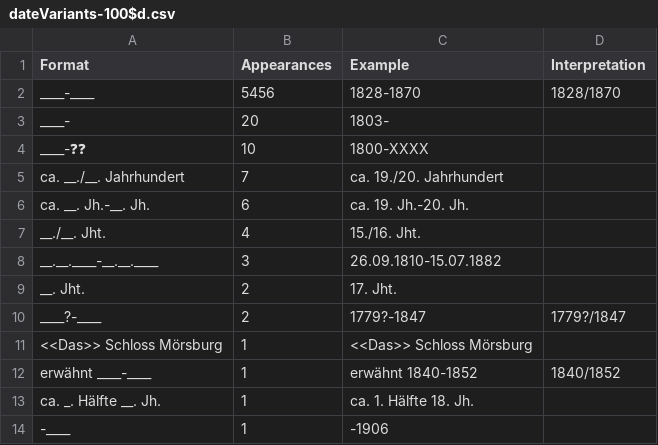
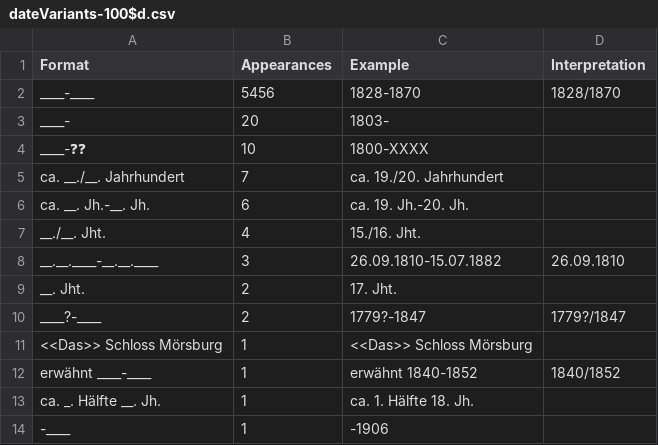
Before and after one commit to swiss-art-research-net/bso-data-pipeline, a CSV file: experiments/output/dateVariants-100$d.csv, drawn as a sheet.

```diff
--- a/experiments/output/dateVariants-100$d.csv
+++ b/experiments/output/dateVariants-100$d.csv
@@ -7,3 +7,3 @@ ca. __. Jh.-__. Jh.,6,ca. 19. Jh.-20. Jh.,
 __./__. Jht.,4,15./16. Jht.,
-__.__.____-__.__.____,3,26.09.1810-15.07.1882,
+__.__.____-__.__.____,3,26.09.1810-15.07.1882,26.09.1810
 __. Jht.,2,17. Jht.,
```
Also changed, not shown: experiments/output/dateVariants-260$c.csv, experiments/output/dateVariants-264$c.csv, 2 other files.
